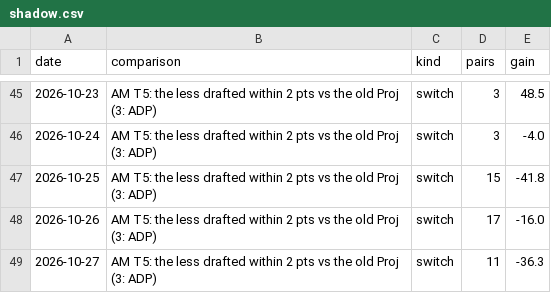
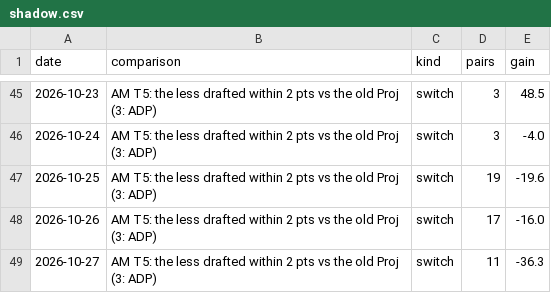
Before and after one commit to JonBoyBeats/br_rankings, a CSV file: analysis/nba/report/shadow.csv, drawn as a sheet; only a part is shown, gaps mark what is left out; the diff covers the shown part only.

```diff
--- a/analysis/nba/report/shadow.csv
+++ b/analysis/nba/report/shadow.csv
@@ -46,3 +46,3 @@ date,comparison,kind,pairs,gain
 2026-10-24,AM T5: the less drafted within 2 pts vs the old Proj (3: ADP),switch,3,-4.0
-2026-10-25,AM T5: the less drafted within 2 pts vs the old Proj (3: ADP),switch,15,-41.8
+2026-10-25,AM T5: the less drafted within 2 pts vs the old Proj (3: ADP),switch,19,-19.6
 2026-10-26,AM T5: the less drafted within 2 pts vs the old Proj (3: ADP),switch,17,-16.0
```
Also changed, not shown: 28 added rows elsewhere in this file, 6 other files.
